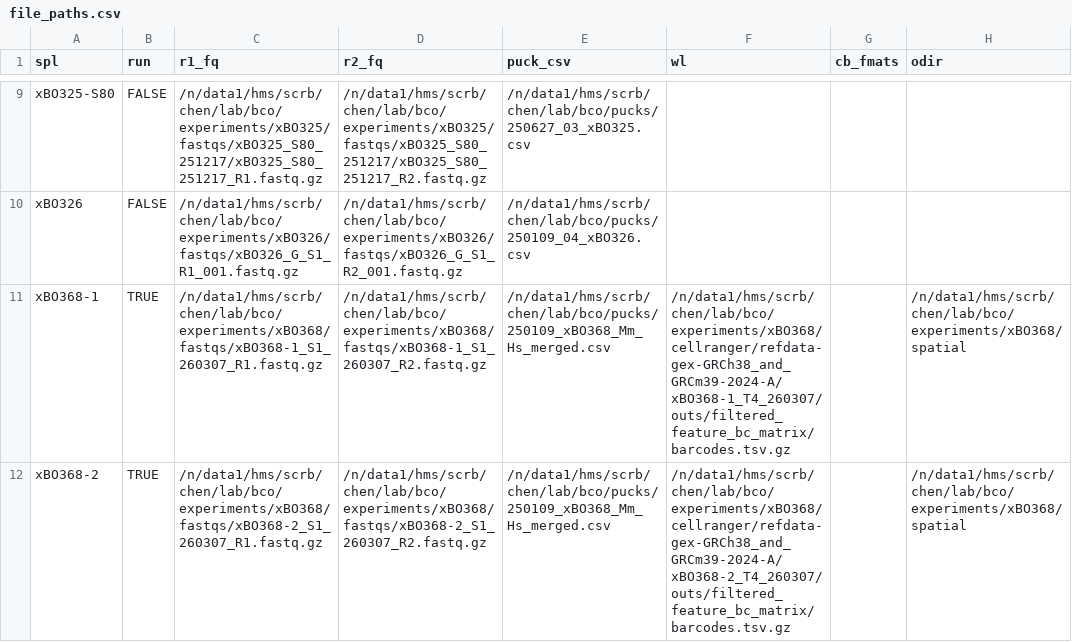
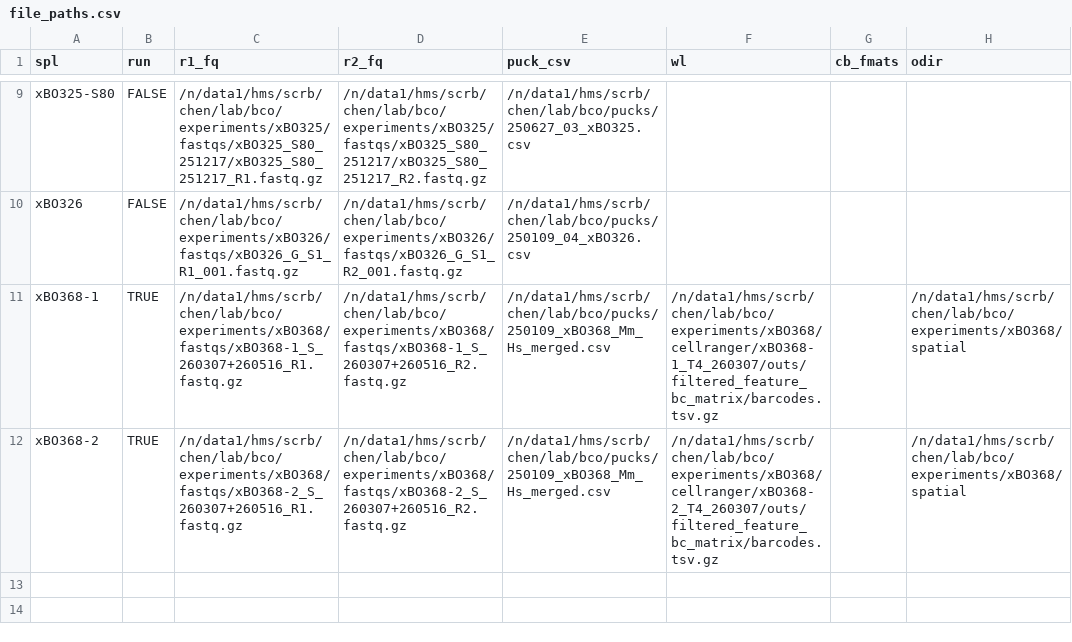
Before and after one commit to benno-orr/tags, a CSV file: config/file_paths.csv, drawn as a sheet; only a part is shown, gaps mark what is left out.

Commit message:
Fix xBO368 input paths: correct wl (drop refdata segment) + use merged 260307+260516 S FASTQs

```diff
--- a/config/file_paths.csv
+++ b/config/file_paths.csv
@@ -10,3 +10,3 @@ xBO325-S80, FALSE, /n/data1/hms/scrb/chen/lab/bco/experiments/xBO325/fastqs/xBO3
 xBO326, FALSE, /n/data1/hms/scrb/chen/lab/bco/experiments/xBO326/fastqs/xBO326_G_S1_R1_001.fastq.gz, /n/data1/hms/scrb/chen/lab/bco/experiments/xBO326/fastqs/xBO326_G_S1_R2_001.fastq.gz, /n/data1/hms/scrb/chen/lab/bco/pucks/250109_04_xBO326.csv, , ,
-xBO368-1, TRUE, /n/data1/hms/scrb/chen/lab/bco/experiments/xBO368/fastqs/xBO368-1_S1_260307_R1.fastq.gz, /n/data1/hms/scrb/chen/lab/bco/experiments/xBO368/fastqs/xBO368-1_S1_260307_R2.fastq.gz, /n/data1/hms/scrb/chen/lab/bco/pucks/250109_xBO368_Mm_Hs_merged.csv, /n/data1/hms/scrb/chen/lab/bco/experiments/xBO368/cellranger/refdata-gex-GRCh38_and_GRCm39-2024-A/xBO368-1_T4_260307/outs/filtered_feature_bc_matrix/barcodes.tsv.gz, , /n/data1/hms/scrb/chen/lab/bco/experiments/xBO368/spatial
-xBO368-2, TRUE, /n/data1/hms/scrb/chen/lab/bco/experiments/xBO368/fastqs/xBO368-2_S1_260307_R1.fastq.gz, /n/data1/hms/scrb/chen/lab/bco/experiments/xBO368/fastqs/xBO368-2_S1_260307_R2.fastq.gz, /n/data1/hms/scrb/chen/lab/bco/pucks/250109_xBO368_Mm_Hs_merged.csv, /n/data1/hms/scrb/chen/lab/bco/experiments/xBO368/cellranger/refdata-gex-GRCh38_and_GRCm39-2024-A/xBO368-2_T4_260307/outs/filtered_feature_bc_matrix/barcodes.tsv.gz, , /n/data1/hms/scrb/chen/lab/bco/experiments/xBO368/spatial
+xBO368-1, TRUE, /n/data1/hms/scrb/chen/lab/bco/experiments/xBO368/fastqs/xBO368-1_S_260307+260516_R1.fastq.gz, /n/data1/hms/scrb/chen/lab/bco/experiments/xBO368/fastqs/xBO368-1_S_260307+260516_R2.fastq.gz, /n/data1/hms/scrb/chen/lab/bco/pucks/250109_xBO368_Mm_Hs_merged.csv, /n/data1/hms/scrb/chen/lab/bco/experiments/xBO368/cellranger/xBO368-1_T4_260307/outs/filtered_feature_bc_matrix/barcodes.tsv.gz, , /n/data1/hms/scrb/chen/lab/bco/experiments/xBO368/spatial
+xBO368-2, TRUE, /n/data1/hms/scrb/chen/lab/bco/experiments/xBO368/fastqs/xBO368-2_S_260307+260516_R1.fastq.gz, /n/data1/hms/scrb/chen/lab/bco/experiments/xBO368/fastqs/xBO368-2_S_260307+260516_R2.fastq.gz, /n/data1/hms/scrb/chen/lab/bco/pucks/250109_xBO368_Mm_Hs_merged.csv, /n/data1/hms/scrb/chen/lab/bco/experiments/xBO368/cellranger/xBO368-2_T4_260307/outs/filtered_feature_bc_matrix/barcodes.tsv.gz, , /n/data1/hms/scrb/chen/lab/bco/experiments/xBO368/spatial
```
